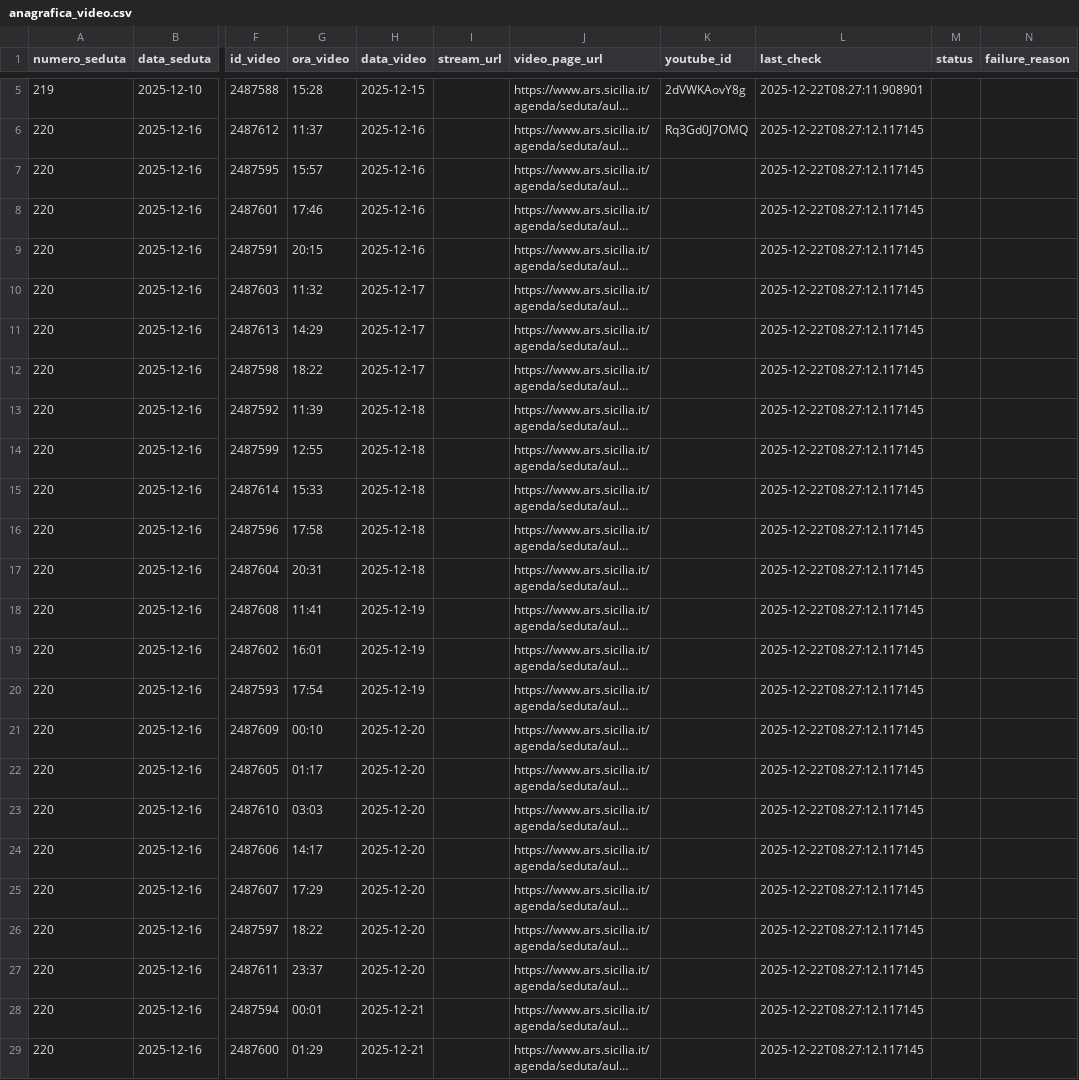
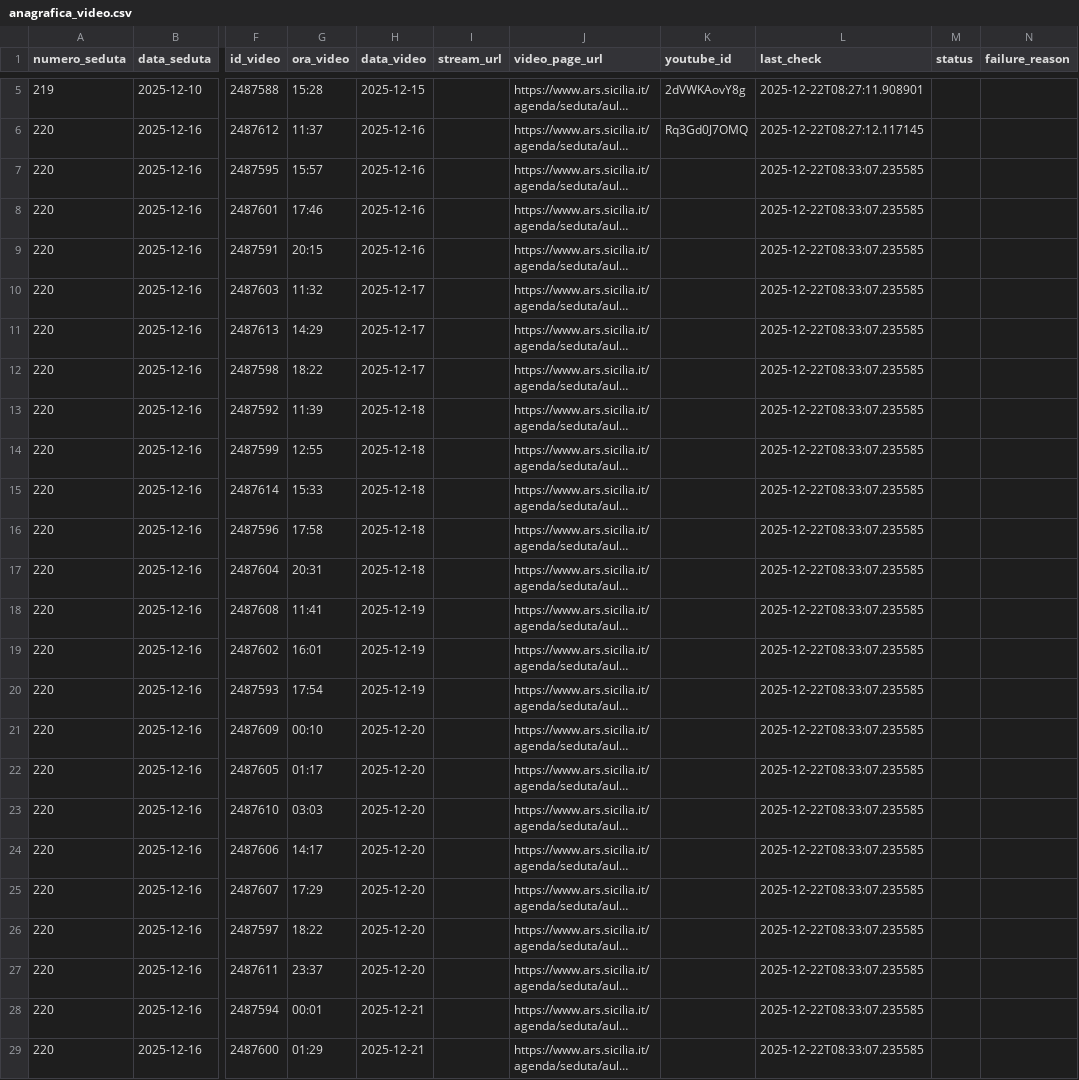
Before and after one commit to aborruso/ars_sicilia, a CSV file: data/anagrafica_video.csv, drawn as a sheet; only a part is shown, gaps mark what is left out; long unchanged cells end in …; the diff names each change by its address in the sheet, - before the commit and + after, or states it on an @@ line.

```diff
--- a/data/anagrafica_video.csv
+++ b/data/anagrafica_video.csv
-L7:L29 (last_check): 2025-12-22T08:27:12.117145
+L7:L29 (last_check): 2025-12-22T08:33:07.235585
```
Also changed, not shown: 1 other file.
